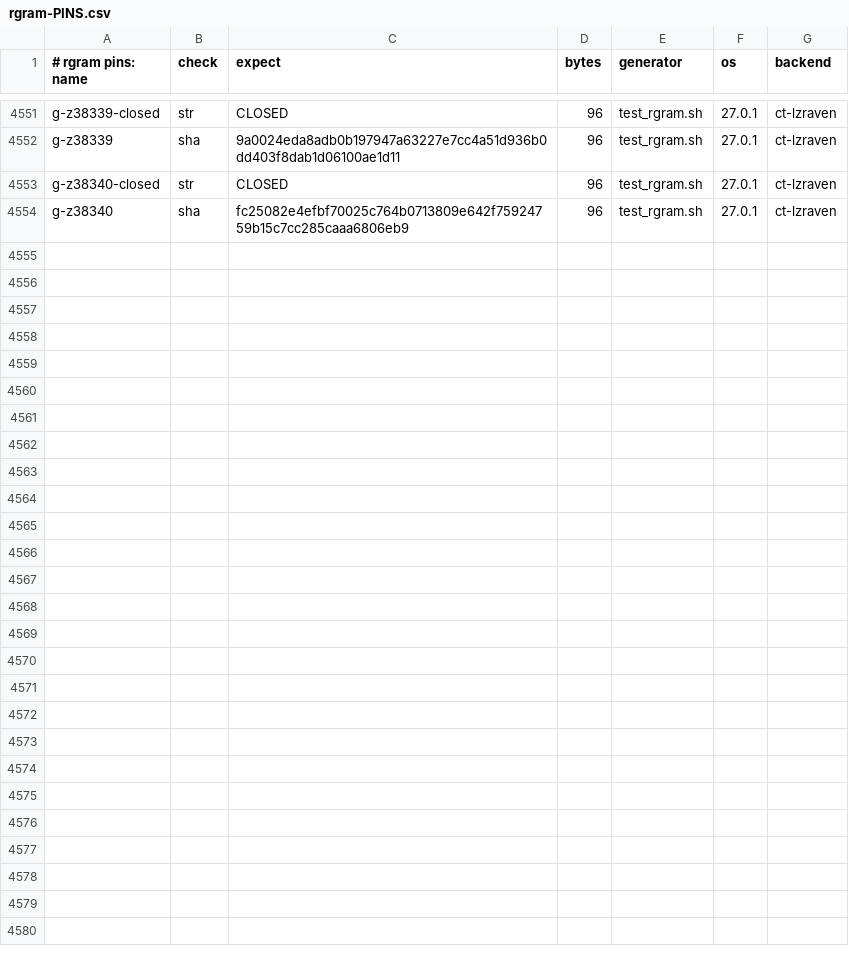
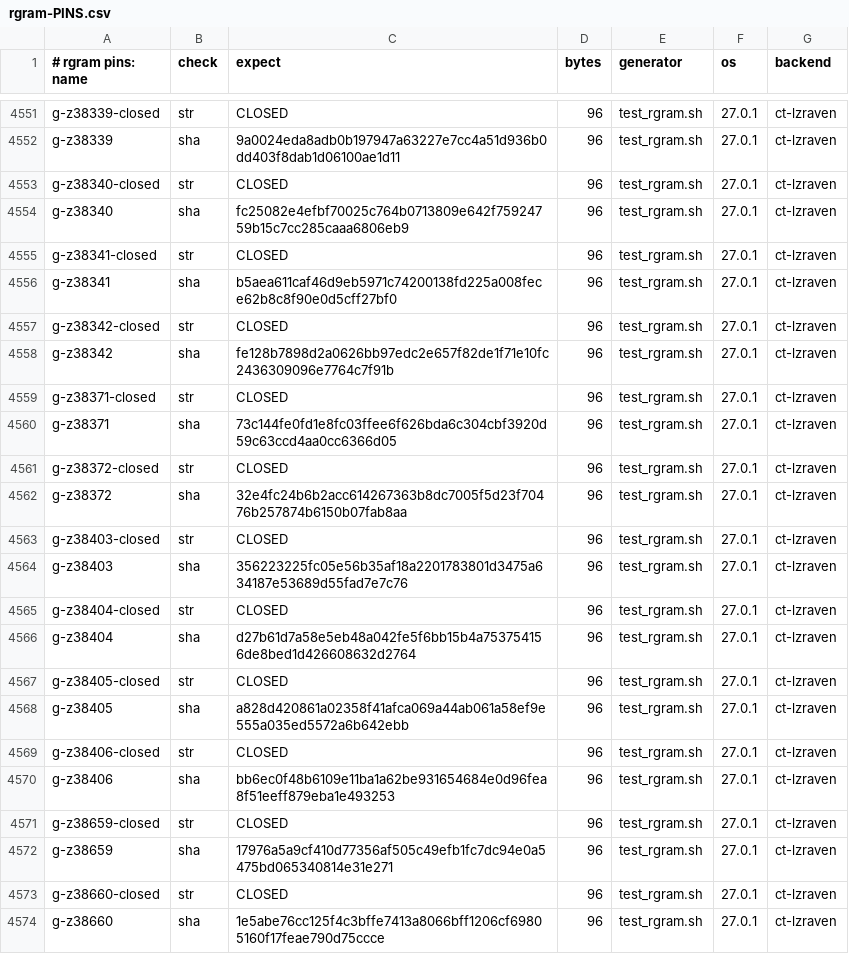
Before and after one commit to mrowlinson/applearchive-cleanroom, a CSV file: vectors/rgram-PINS.csv, drawn as a sheet; only a part is shown, gaps mark what is left out.

Commit message:
T10R61 38341..38660 320/320: A 4x16 + B 16x16, q=AM full, raw
Pins +10 (3933). RGRAM-GREEN + SMOKE-GREEN first-hand.

```diff
--- a/vectors/rgram-PINS.csv
+++ b/vectors/rgram-PINS.csv
@@ -4554 +4554,21 @@ g-z38340-closed,str,CLOSED,96,test_rgram.sh,27.0.1,ct-lzraven
 g-z38340,sha,fc25082e4efbf70025c764b0713809e642f75924759b15c7cc285caaa6806eb9,96,test_rgram.sh,27.0.1,ct-lzraven
+g-z38341-closed,str,CLOSED,96,test_rgram.sh,27.0.1,ct-lzraven
+g-z38341,sha,b5aea611caf46d9eb5971c74200138fd225a008fece62b8c8f90e0d5cff27bf0,96,test_rgram.sh,27.0.1,ct-lzraven
+g-z38342-closed,str,CLOSED,96,test_rgram.sh,27.0.1,ct-lzraven
+g-z38342,sha,fe128b7898d2a0626bb97edc2e657f82de1f71e10fc2436309096e7764c7f91b,96,test_rgram.sh,27.0.1,ct-lzraven
+g-z38371-closed,str,CLOSED,96,test_rgram.sh,27.0.1,ct-lzraven
+g-z38371,sha,73c144fe0fd1e8fc03ffee6f626bda6c304cbf3920d59c63ccd4aa0cc6366d05,96,test_rgram.sh,27.0.1,ct-lzraven
+g-z38372-closed,str,CLOSED,96,test_rgram.sh,27.0.1,ct-lzraven
+g-z38372,sha,32e4fc24b6b2acc614267363b8dc7005f5d23f70476b257874b6150b07fab8aa,96,test_rgram.sh,27.0.1,ct-lzraven
+g-z38403-closed,str,CLOSED,96,test_rgram.sh,27.0.1,ct-lzraven
+g-z38403,sha,356223225fc05e56b35af18a2201783801d3475a634187e53689d55fad7e7c76,96,test_rgram.sh,27.0.1,ct-lzraven
+g-z38404-closed,str,CLOSED,96,test_rgram.sh,27.0.1,ct-lzraven
+g-z38404,sha,d27b61d7a58e5eb48a042fe5f6bb15b4a753754156de8bed1d426608632d2764,96,test_rgram.sh,27.0.1,ct-lzraven
+g-z38405-closed,str,CLOSED,96,test_rgram.sh,27.0.1,ct-lzraven
+g-z38405,sha,a828d420861a02358f41afca069a44ab061a58ef9e555a035ed5572a6b642ebb,96,test_rgram.sh,27.0.1,ct-lzraven
+g-z38406-closed,str,CLOSED,96,test_rgram.sh,27.0.1,ct-lzraven
+g-z38406,sha,bb6ec0f48b6109e11ba1a62be931654684e0d96fea8f51eeff879eba1e493253,96,test_rgram.sh,27.0.1,ct-lzraven
+g-z38659-closed,str,CLOSED,96,test_rgram.sh,27.0.1,ct-lzraven
+g-z38659,sha,17976a5a9cf410d77356af505c49efb1fc7dc94e0a5475bd065340814e31e271,96,test_rgram.sh,27.0.1,ct-lzraven
+g-z38660-closed,str,CLOSED,96,test_rgram.sh,27.0.1,ct-lzraven
+g-z38660,sha,1e5abe76cc125f4c3bffe7413a8066bff1206cf69805160f17feae790d75ccce,96,test_rgram.sh,27.0.1,ct-lzraven
```
Also changed, not shown: 2 other files.
